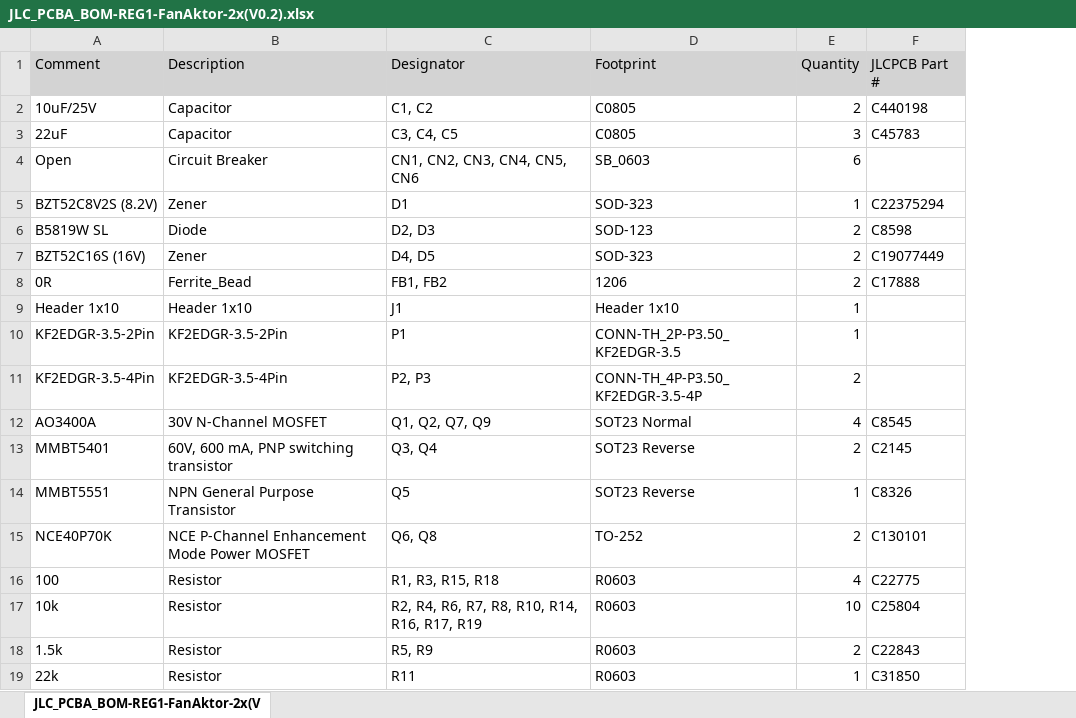
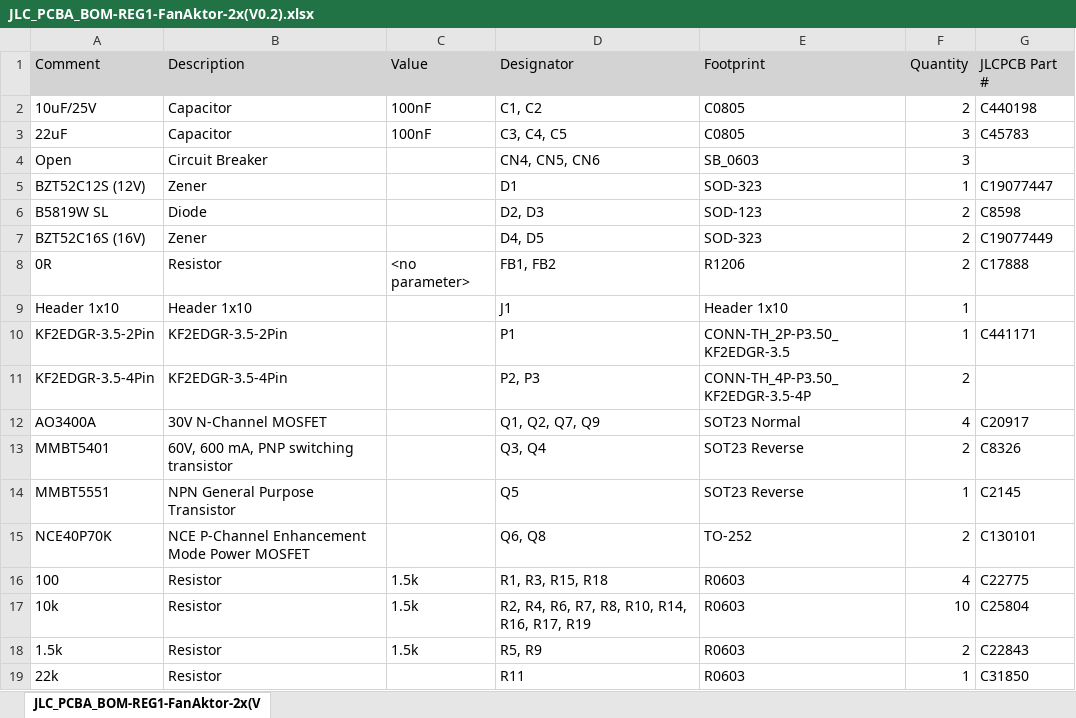
Before and after one commit to cad435/OpenKNX-REG1-App-2xFan, an Excel workbook: JLC_PCBA_BOM-REG1-FanAktor-2x(V0.2).xlsx, sheet JLC_PCBA_BOM-REG1-FanAktor-2x(V, drawn as a sheet; only a part is shown; values as stored, in another font and other column widths than the file's, no borders; addresses are those after the commit; the diff names each change by its address in the sheet, - before the commit and + after, or states it on an @@ line.

Commit message:
Add KiCad export, fix JLC BOM part numbers
- EDA/: KiCad 10 project exported from the Altium design (KiCad standard
  libraries, OpenKNX REG1_App_Connector, LCSC fields on all parts)
- JLC BOM: corrected LCSC numbers (Q3/Q4 MMBT5401 = C8326,
  Q5 MMBT5551 = C2145, Q1/Q2/Q7/Q9 AO3400A = C20917), D1 now
  BZT52C12S (12 V, C19077447), FB1/FB2 0R (C17888),
  Q6/Q8 NCE40P70K (C130101)
- BOM PDF, CPL and Gerbers re-exported
- .gitignore for KiCad local files

```diff
--- a/JLC_PCBA_BOM-REG1-FanAktor-2x(V0.2).xlsx (sheet JLC_PCBA_BOM-REG1-FanAktor-2x(V)
+++ b/JLC_PCBA_BOM-REG1-FanAktor-2x(V0.2).xlsx (sheet JLC_PCBA_BOM-REG1-FanAktor-2x(V)
+column C (Value), rows 2-18: 100nF | 100nF |  |  |  |  | <no parameter> |  |  |  |  |  |  |  | 1.5k | 1.5k | 1.5k
-D4 (Designator): CN1, CN2, CN3, CN4, CN5, CN6
+D4 (Designator): CN4, CN5, CN6
-F4 (Quantity): 6
+F4 (Quantity): 3
-A5 (Comment): BZT52C8V2S (8.2V)
+A5 (Comment): BZT52C12S (12V)
-G5 (JLCPCB Part #): C22375294
+G5 (JLCPCB Part #): C19077447
-B8 (Description): Ferrite_Bead
+B8 (Description): Resistor
-E8 (Footprint): 1206
+E8 (Footprint): R1206
-G10 (JLCPCB Part #): (empty)
+G10 (JLCPCB Part #): C441171
-G12 (JLCPCB Part #): C8545
+G12 (JLCPCB Part #): C20917
-G13 (JLCPCB Part #): C2145
+G13 (JLCPCB Part #): C8326
-G14 (JLCPCB Part #): C8326
+G14 (JLCPCB Part #): C2145
```
Also changed, not shown: JLC_PCBA_CPL-REG1-FanAktor-2x(V0.2).xlsx, 16 other files.
